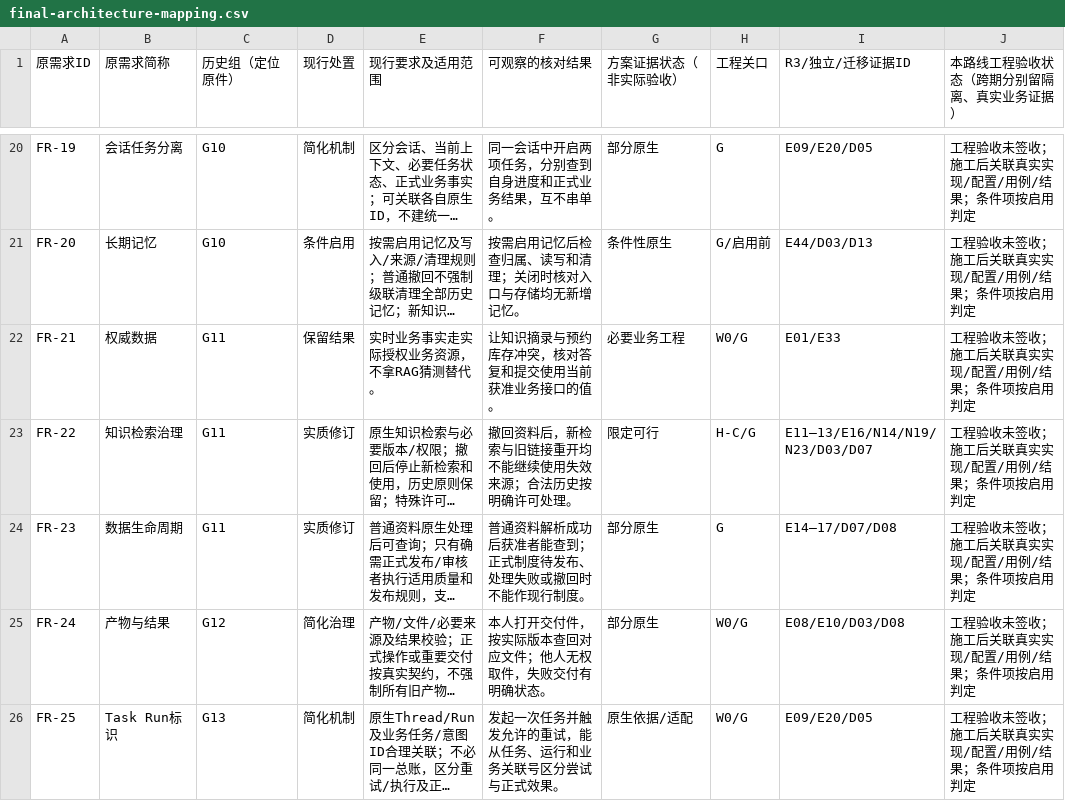
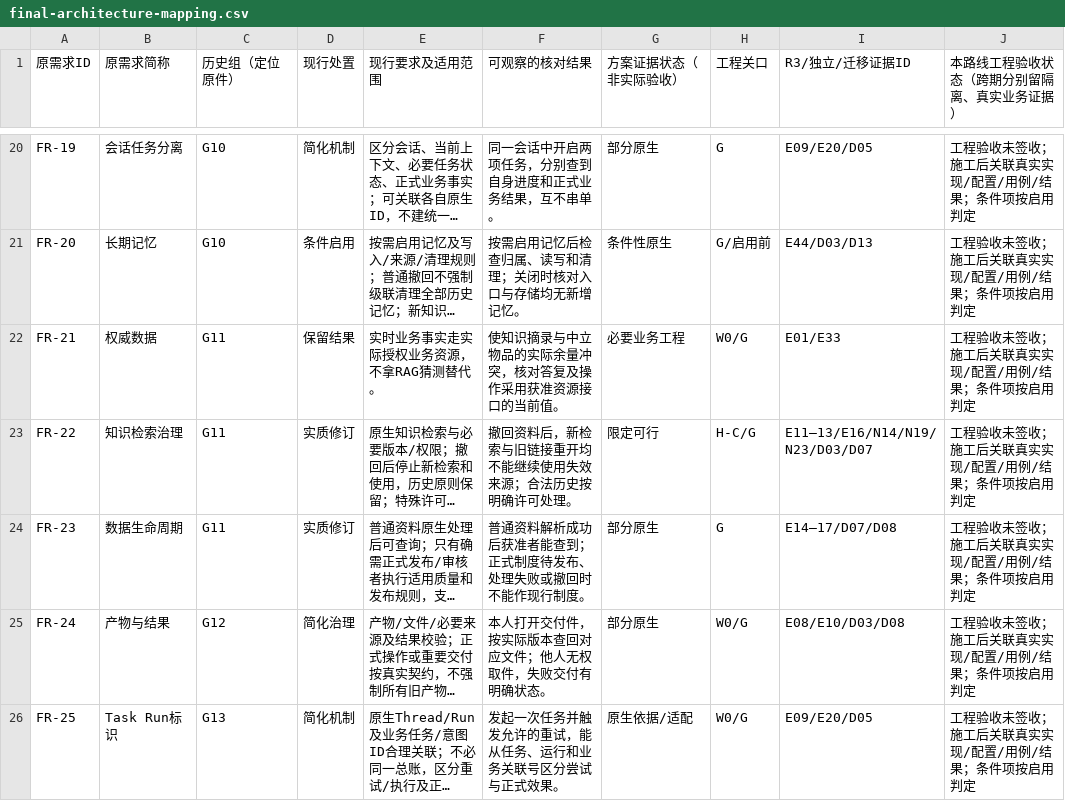
Before and after one commit to zhuquanwei111/mingjing---agent, a CSV file: docs/requirements/final-architecture-mapping.csv, drawn as a sheet; only a part is shown, gaps mark what is left out; long unchanged cells end in …; the diff covers the shown part only; the diff names each change by its address in the sheet, - before the commit and + after, or states it on an @@ line.

```diff
--- a/docs/requirements/final-architecture-mapping.csv
+++ b/docs/requirements/final-architecture-mapping.csv
-F22 (可观察的核对结果): 让知识摘录与预约库存冲突，核对答复和提交使用当前获准业务接口的值。
+F22 (可观察的核对结果): 使知识摘录与中立物品的实际余量冲突，核对答复及操作采用获准资源接口的当前值。
```
Also changed, not shown: 3 edited cells elsewhere in this file, 2 other files.
